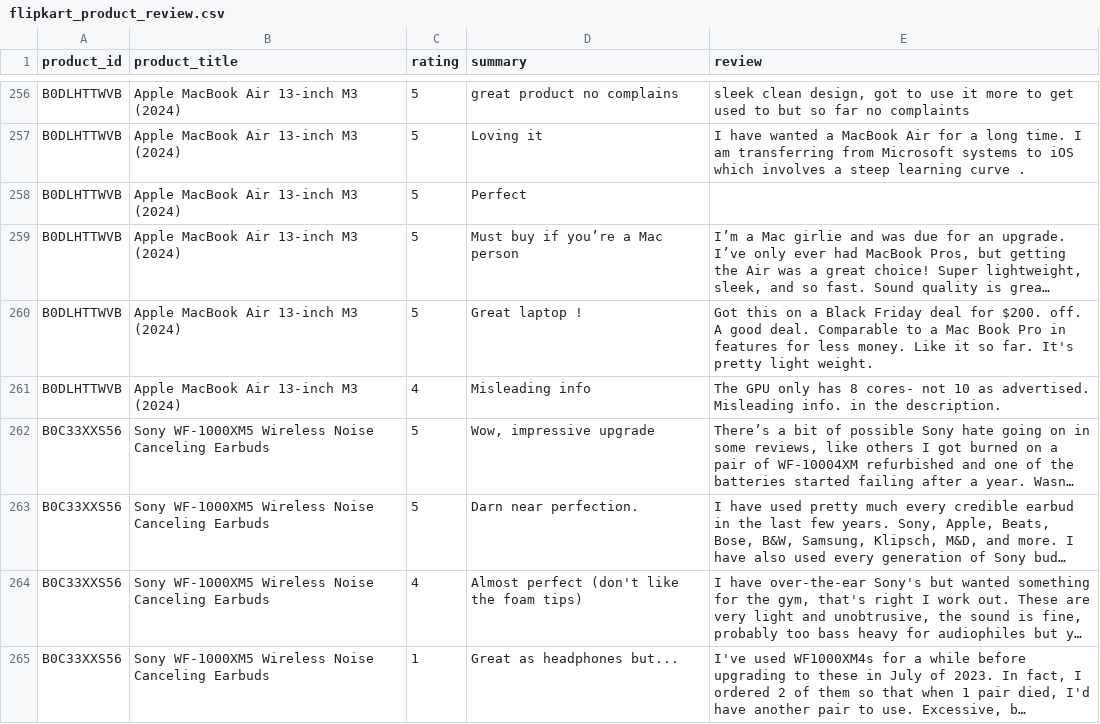
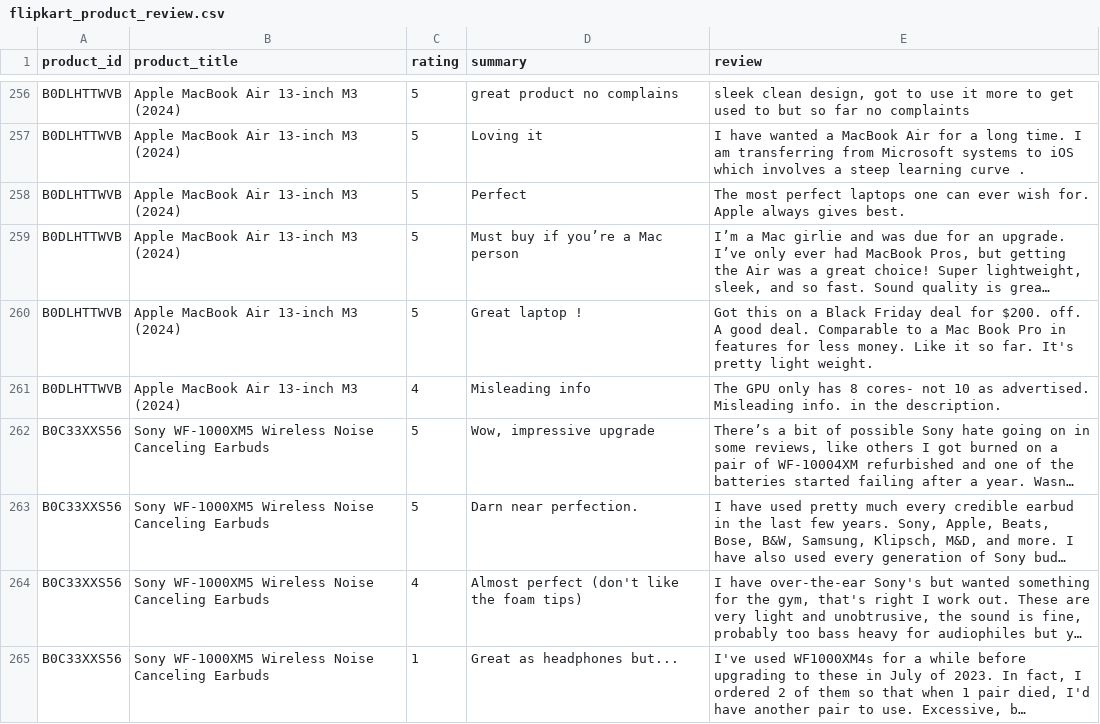
Before and after one commit to Manas2001Agarwal/customer_support_system, a CSV file: data/flipkart_product_review.csv, drawn as a sheet; only a part is shown, gaps mark what is left out; long unchanged cells end in …; the diff names each change by its address in the sheet, - before the commit and + after, or states it on an @@ line.

```diff
--- a/data/flipkart_product_review.csv
+++ b/data/flipkart_product_review.csv
-E258 (review): (empty)
+E258 (review): The most perfect laptops one can ever wish for. Apple always gives best.
```
Also changed, not shown: 9 other files.
